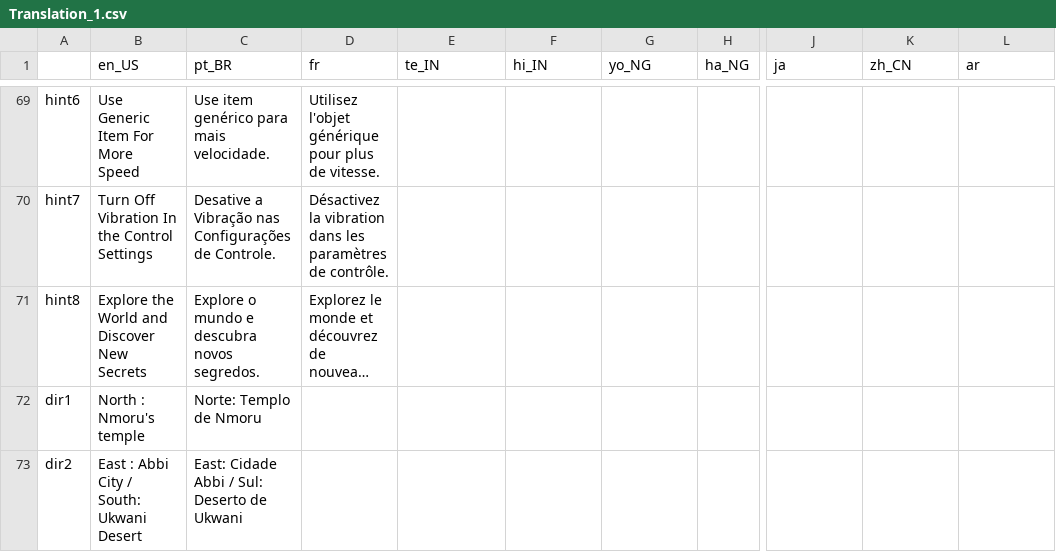
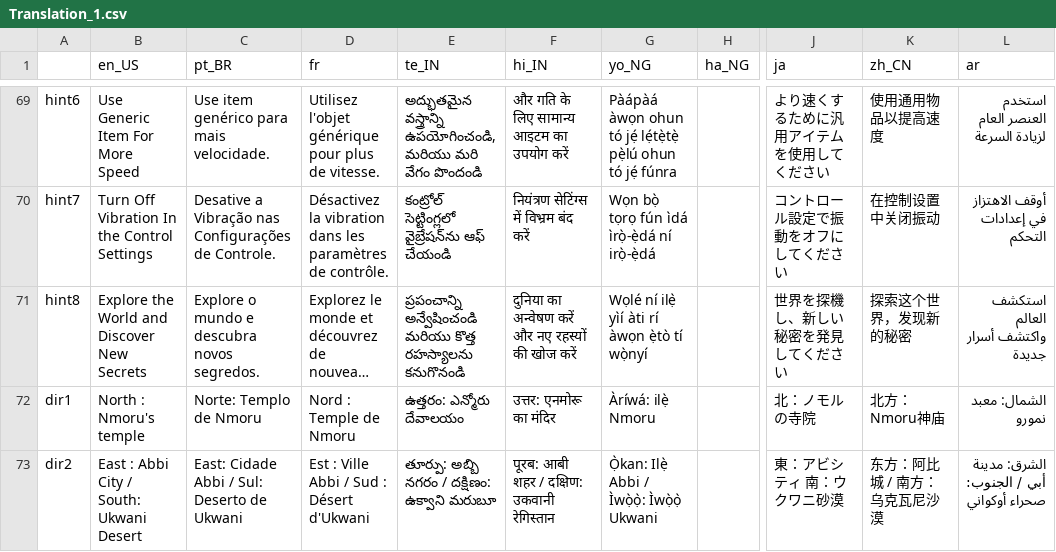
Before and after one commit to Sam2much96/Dystopia-App, a CSV file: source_code/Translation/Translation_1.csv, drawn as a sheet; only a part is shown, gaps mark what is left out; long unchanged cells end in …; the diff covers the shown part only; the diff names each change by its address in the sheet, - before the commit and + after, or states it on an @@ line.

```diff
--- a/source_code/Translation/Translation_1.csv
+++ b/source_code/Translation/Translation_1.csv
-E69 (te_IN): (empty)
+E69 (te_IN): అద్భుతమైన వస్త్రాన్ని ఉపయోగించండి, మరియు మరి వేగం పొందండి
-F69 (hi_IN): (empty)
+F69 (hi_IN): और गति के लिए सामान्य आइटम का उपयोग करें
-G69 (yo_NG): (empty)
+G69 (yo_NG): Pàápàá àwọn ohun tó jẹ́ lẹ́tẹ̀tẹ̀ pẹ̀lú ohun tó jẹ́ fúnra
-J69 (ja): (empty)
+J69 (ja): より速くするために汎用アイテムを使用してください
-K69 (zh_CN): (empty)
+K69 (zh_CN): 使用通用物品以提高速度
-L69 (ar): (empty)
+L69 (ar): استخدم العنصر العام لزيادة السرعة
-E70 (te_IN): (empty)
+E70 (te_IN): కంట్రోల్ సెట్టింగ్లలో వైబ్రేషన్‌ను ఆఫ్ చేయండి
-F70 (hi_IN): (empty)
+F70 (hi_IN): नियंत्रण सेटिंग्स में विभ्रम बंद करें
-G70 (yo_NG): (empty)
+G70 (yo_NG): Wọn bọ̀ tọrọ fún ìdá ìrọ̀-ẹ̀dá ní irọ̀-ẹ̀dá
-J70 (ja): (empty)
+J70 (ja): コントロール設定で振動をオフにしてください
-K70 (zh_CN): (empty)
+K70 (zh_CN): 在控制设置中关闭振动
-L70 (ar): (empty)
+L70 (ar): أوقف الاهتزاز في إعدادات التحكم
-E71 (te_IN): (empty)
+E71 (te_IN): ప్రపంచాన్ని అన్వేషించండి మరియు కొత్త రహస్యాలను కనుగొనండి
-F71 (hi_IN): (empty)
+F71 (hi_IN): दुनिया का अन्वेषण करें और नए रहस्यों की खोज करें
-G71 (yo_NG): (empty)
+G71 (yo_NG): Wọlé ní ilẹ̀ yìí àti rí àwọn ẹ̀tò tí wọ̀nyí
-J71 (ja): (empty)
+J71 (ja): 世界を探機し、新しい秘密を発見してください
-K71 (zh_CN): (empty)
+K71 (zh_CN): 探索这个世界，发现新的秘密
-L71 (ar): (empty)
+L71 (ar): استكشف العالم واكتشف أسرار جديدة
-D72 (fr): (empty)
+D72 (fr): Nord : Temple de Nmoru
-E72 (te_IN): (empty)
+E72 (te_IN): ఉత్తరం: ఎన్మోరు దేవాలయం
-F72 (hi_IN): (empty)
+F72 (hi_IN): उत्तर: एनमोरू का मंदिर
-G72 (yo_NG): (empty)
+G72 (yo_NG): Àríwá: ilẹ̀ Nmoru
-J72 (ja): (empty)
+J72 (ja): 北：ノモルの寺院
-K72 (zh_CN): (empty)
+K72 (zh_CN): 北方：Nmoru神庙
-L72 (ar): (empty)
+L72 (ar): الشمال: معبد نمورو
-D73 (fr): (empty)
+D73 (fr): Est : Ville Abbi / Sud : Désert d'Ukwani
-E73 (te_IN): (empty)
+E73 (te_IN): తూర్పు: అబ్బి నగరం / దక్షిణం: ఉక్వాని మరుబూ
-F73 (hi_IN): (empty)
+F73 (hi_IN): पूरब: आबी शहर / दक्षिण: उकवानी रेगिस्तान
-G73 (yo_NG): (empty)
+G73 (yo_NG): Ọ̀kan: Ilẹ̀ Abbi / Ìwọ̀ọ̀: Ìwọ̀ọ̀ Ukwani
-J73 (ja): (empty)
+J73 (ja): 東：アビシティ 南：ウクワニ砂漠
-K73 (zh_CN): (empty)
+K73 (zh_CN): 东方：阿比城 / 南方：乌克瓦尼沙漠
-L73 (ar): (empty)
+L73 (ar): الشرق: مدينة أبي / الجنوب: صحراء أوكواني
```
Also changed, not shown: 37 edited cells elsewhere in this file, 17 other files.
